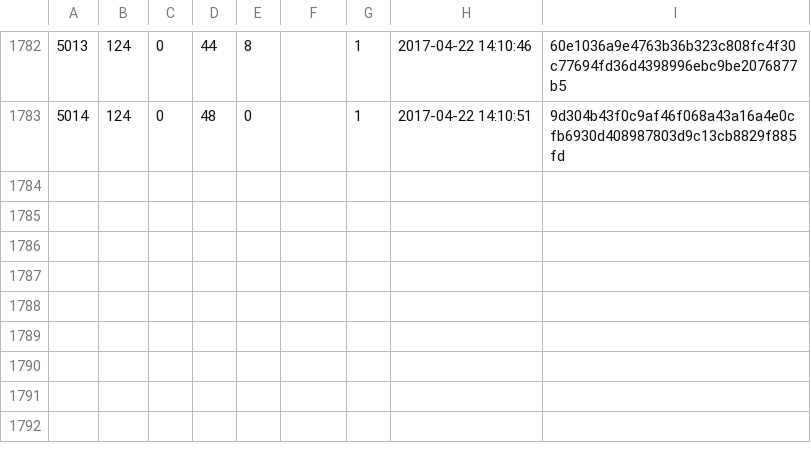
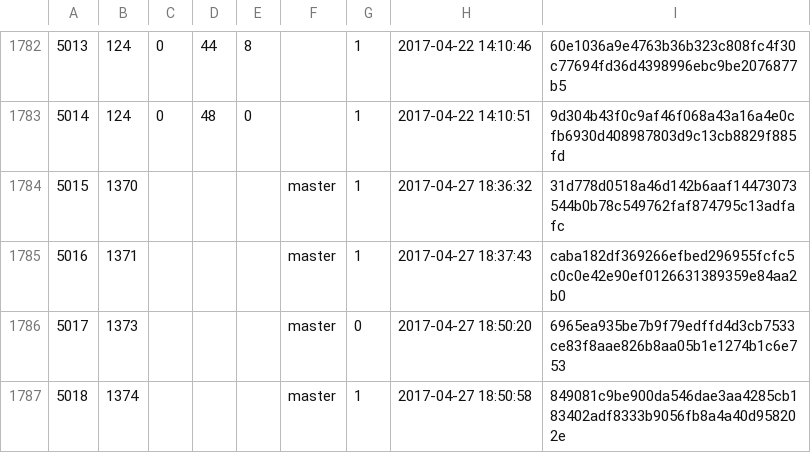
Before and after one commit to cppan/database, a CSV file: ProjectVersions.csv, drawn as a sheet; only a part is shown, gaps mark what is left out.

```diff
--- a/ProjectVersions.csv
+++ b/ProjectVersions.csv
@@ -1783 +1783,5 @@
 5014;124;0;48;0;;1;2017-04-22 14:10:51;9d304b43f0c9af46f068a43a16a4e0cfb6930d408987803d9c13cb8829f885fd
+5015;1370;;;;master;1;2017-04-27 18:36:32;31d778d0518a46d142b6aaf14473073544b0b78c549762faf874795c13adfafc
+5016;1371;;;;master;1;2017-04-27 18:37:43;caba182df369266efbed296955fcfc5c0c0e42e90ef0126631389359e84aa2b0
+5017;1373;;;;master;0;2017-04-27 18:50:20;6965ea935be7b9f79edffd4d3cb7533ce83f8aae826b8aa05b1e1274b1c6e753
+5018;1374;;;;master;1;2017-04-27 18:50:58;849081c9be900da546dae3aa4285cb183402adf8333b9056fb8a4a40d958202e
```
Also changed, not shown: Projects.csv, 1 other file.
